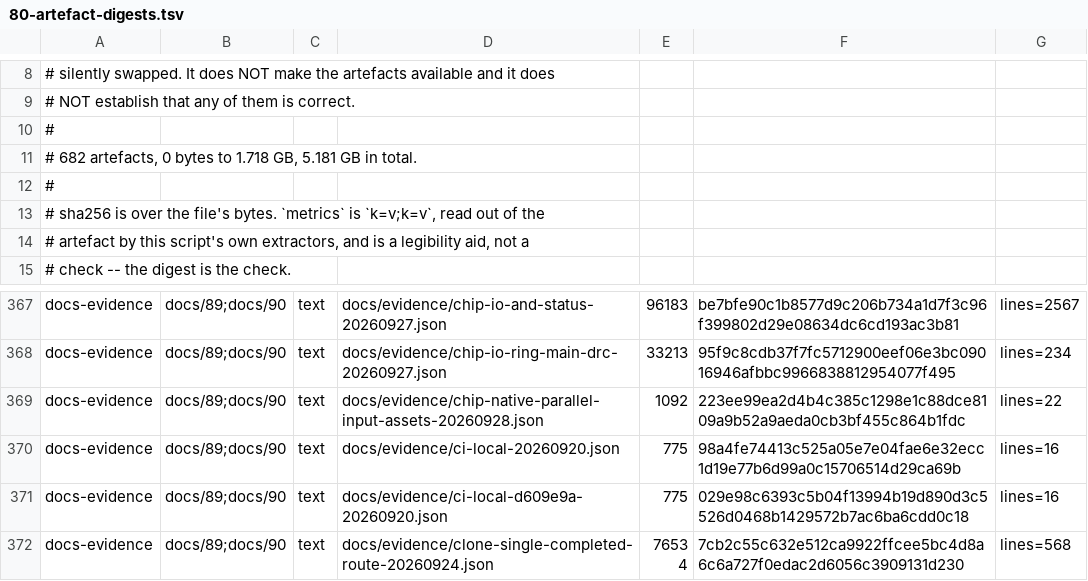
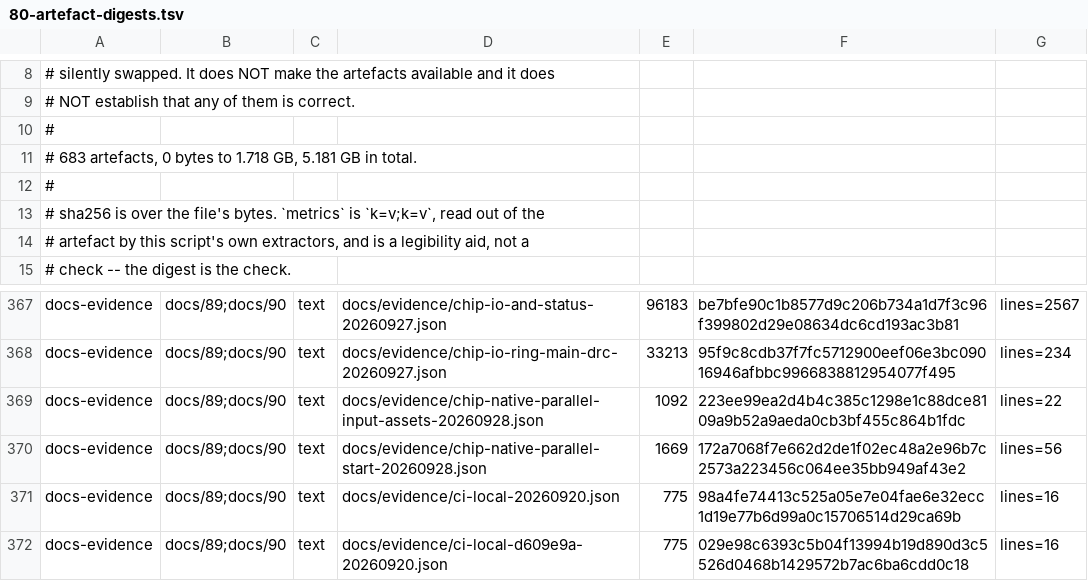
Before and after one commit to Melihakbulut221/nssoc, a TSV file: docs/80-artefact-digests.tsv, drawn as a sheet; only a part is shown, gaps mark what is left out; the shorter side is filled out with more unchanged rows.

Commit message:
Record verified parallel chip-check dispatch and local handoff

```diff
--- a/docs/80-artefact-digests.tsv
+++ b/docs/80-artefact-digests.tsv
@@ -10,3 +10,3 @@
 #
-# 682 artefacts, 0 bytes to 1.718 GB, 5.181 GB in total.
+# 683 artefacts, 0 bytes to 1.718 GB, 5.181 GB in total.
 #
@@ -369,2 +369,3 @@ docs-evidence	docs/89;docs/90	text	docs/evidence/chip-io-ring-main-drc-20260927.
 docs-evidence	docs/89;docs/90	text	docs/evidence/chip-native-parallel-input-assets-20260928.json	1092	223ee99ea2d4b4c385c1298e1c88dce8109a9b52a9aeda0cb3bf455c864b1fdc	lines=22
+docs-evidence	docs/89;docs/90	text	docs/evidence/chip-native-parallel-start-20260928.json	1669	172a7068f7e662d2de1f02ec48a2e96b7c2573a223456c064ee35bb949af43e2	lines=56
 docs-evidence	docs/89;docs/90	text	docs/evidence/ci-local-20260920.json	775	98a4fe74413c525a05e7e04fae6e32ecc1d19e77b6d99a0c15706514d29ca69b	lines=16
```
Also changed, not shown: 3 other files.
